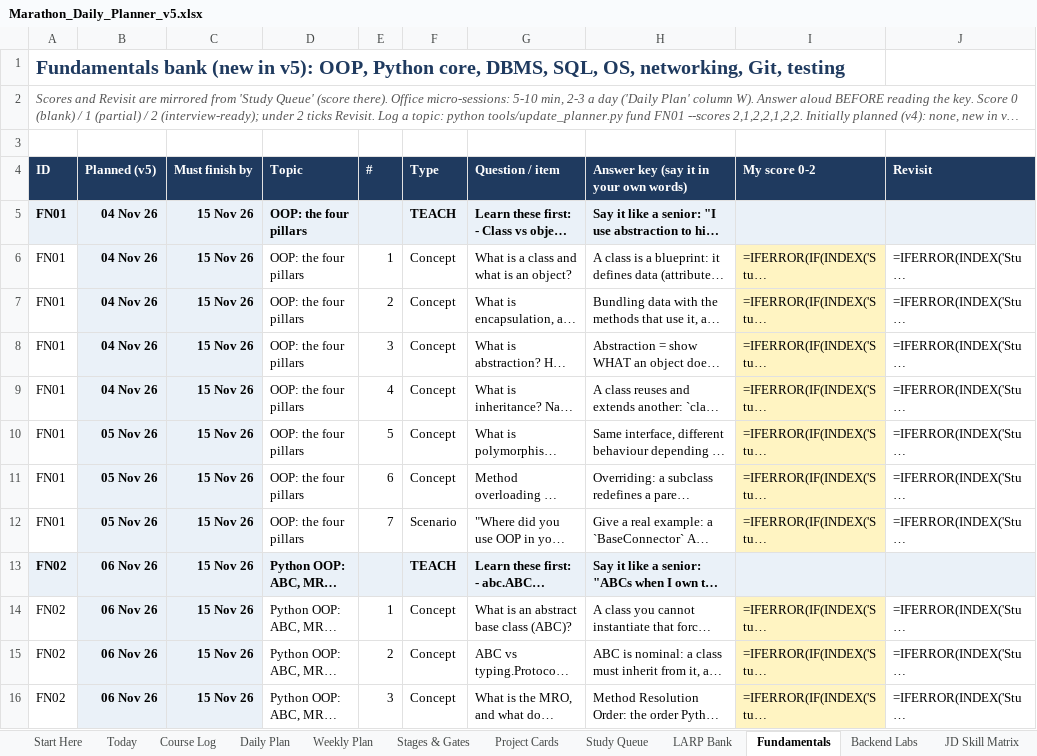
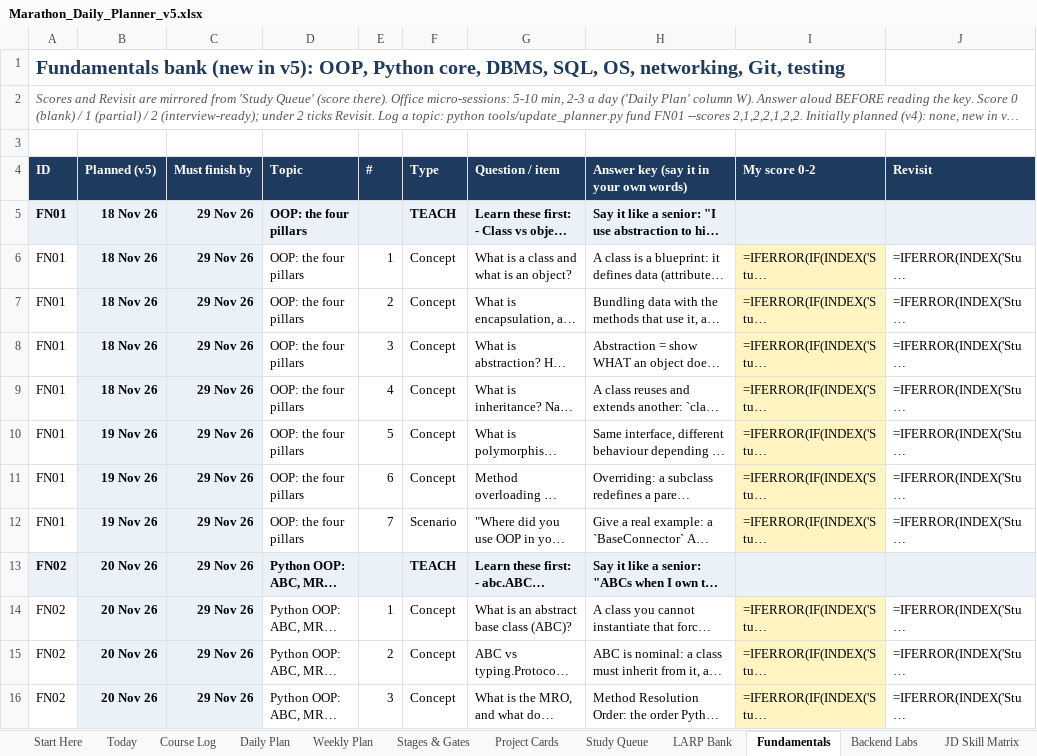
Before and after one commit to fernandesjeevan/larping, an Excel workbook: Marathon_Daily_Planner_v5.xlsx, sheet Fundamentals, drawn as a sheet; only a part is shown; long unchanged cells end in …; values as stored, in another font and other column widths than the file's, no borders; formulas without a stored value are shown as written; the diff covers the shown part only; the diff names each change by its address in the sheet, - before the commit and + after, or states it on an @@ line.

```diff
--- a/Marathon_Daily_Planner_v5.xlsx (sheet Fundamentals)
+++ b/Marathon_Daily_Planner_v5.xlsx (sheet Fundamentals)
-B5:B9 (Planned (v5)): 04 Nov 26
+B5:B9 (Planned (v5)): 18 Nov 26
-C5:C16 (Must finish by): 15 Nov 26
+C5:C16 (Must finish by): 29 Nov 26
-B10:B12 (Planned (v5)): 05 Nov 26
+B10:B12 (Planned (v5)): 19 Nov 26
-B13:B16 (Planned (v5)): 06 Nov 26
+B13:B16 (Planned (v5)): 20 Nov 26
```
Also changed, not shown: 198 edited cells elsewhere in this sheet, sheet Daily Plan, sheet Study Queue, sheet Weekly Plan, sheet Project Cards, sheet LARP Bank, sheet Backend Labs, 2 more sheets, 2 other files.
